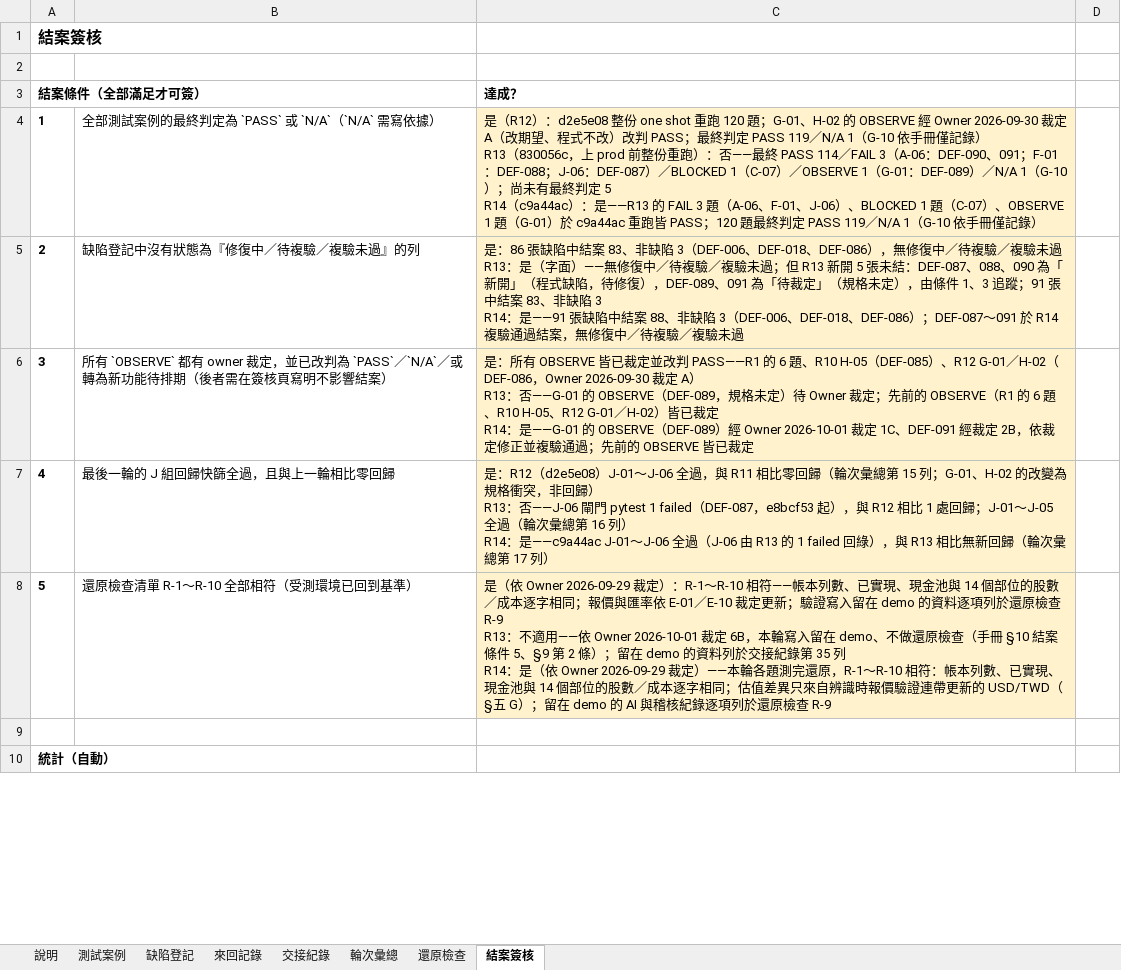
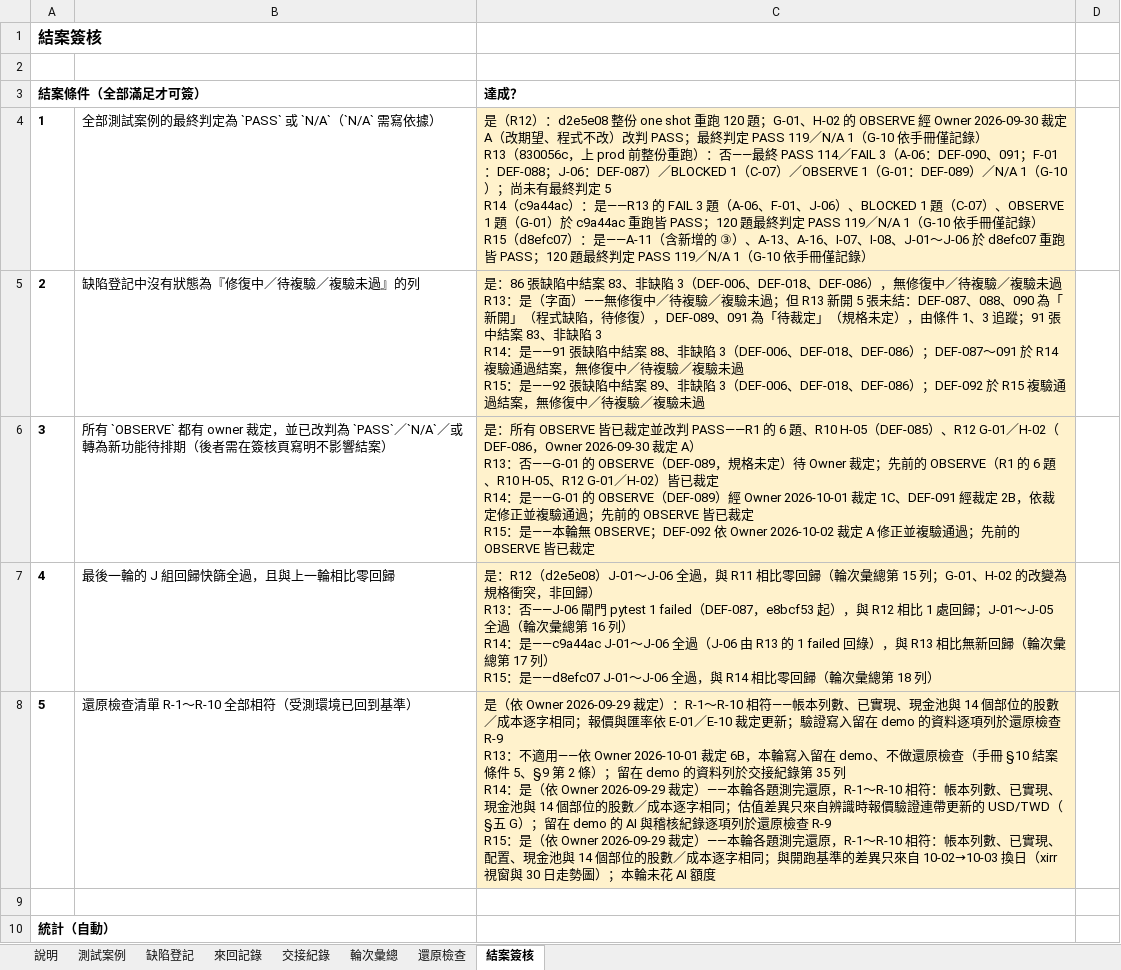
Before and after one commit to hefenglim/invest-portfolio, an Excel workbook: docs/audit/2026-09-22-functional-test-manual.xlsx, sheet 結案簽核, drawn as a sheet; only a part is shown; values as stored, in another font and other column widths than the file's, no borders; ↵ is a line break in a cell; the diff covers the shown part only; the diff names each change by its address in the sheet, - before the commit and + after, or states it on an @@ line.

```diff
--- a/docs/audit/2026-09-22-functional-test-manual.xlsx (sheet 結案簽核)
+++ b/docs/audit/2026-09-22-functional-test-manual.xlsx (sheet 結案簽核)
-C4 (達成？): …僅記錄）
+C4 (達成？): …僅記錄） ↵ R15（d8efc07）：是——A-11（含新增的 ③）、A-13、A-16、I-07、I-08、J-01～J-06 於 d8efc07 重跑皆 PASS；120 題最終判定 PASS 119／N/A 1（G-10 依手冊僅記錄）
-C5 (達成？): …複驗未過
+C5 (達成？): …複驗未過 ↵ R15：是——92 張缺陷中結案 89、非缺陷 3（DEF-006、DEF-018、DEF-086）；DEF-092 於 R15 複驗通過結案，無修復中／待複驗／複驗未過
-C6 (達成？): …皆已裁定
+C6 (達成？): …皆已裁定 ↵ R15：是——本輪無 OBSERVE；DEF-092 依 Owner 2026-10-02 裁定 A 修正並複驗通過；先前的 OBSERVE 皆已裁定
-C7 (達成？): …17 列）
+C7 (達成？): …17 列） ↵ R15：是——d8efc07 J-01～J-06 全過，與 R14 相比零回歸（輪次彙總第 18 列）
-C8 (達成？): …檢查 R-9
+C8 (達成？): …檢查 R-9 ↵ R15：是（依 Owner 2026-09-29 裁定）——本輪各題測完還原，R-1～R-10 相符：帳本列數、已實現、配置、現金池與 14 個部位的股數／成本逐字相同；與開跑基準的差異只來自 10-02→10-03 換日（xirr 視窗與 30 日走勢圖）；本輪未花 AI 額度
```
Also changed, not shown: 14 edited cells elsewhere in this sheet, sheet 測試案例, sheet 輪次彙總, sheet 還原檢查, sheet 交接紀錄, sheet 來回記錄, sheet 缺陷登記.
